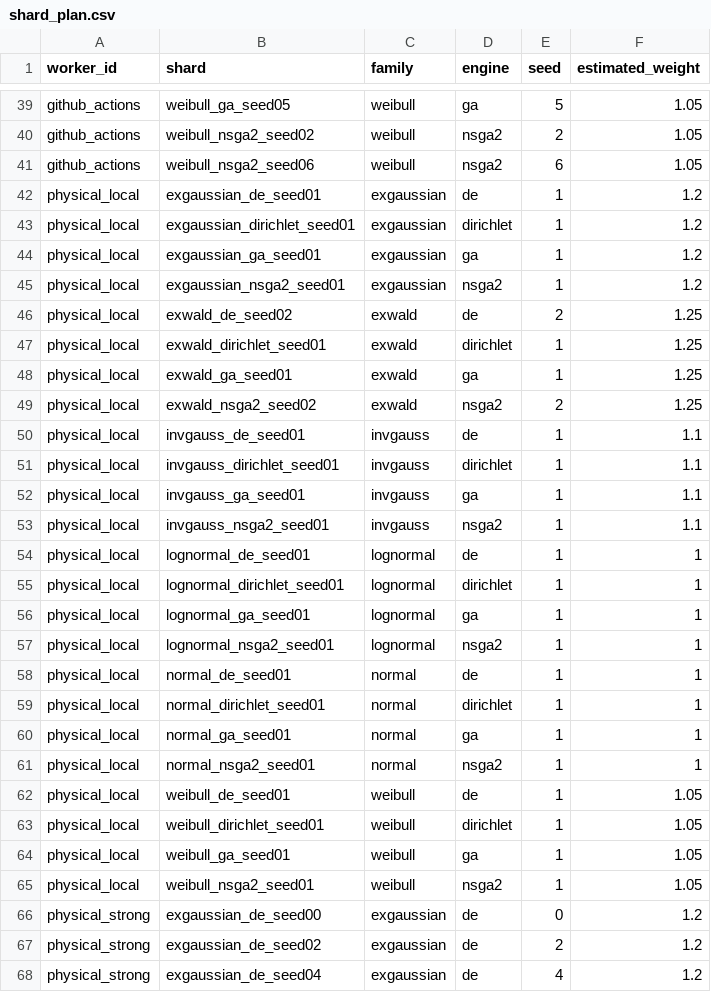
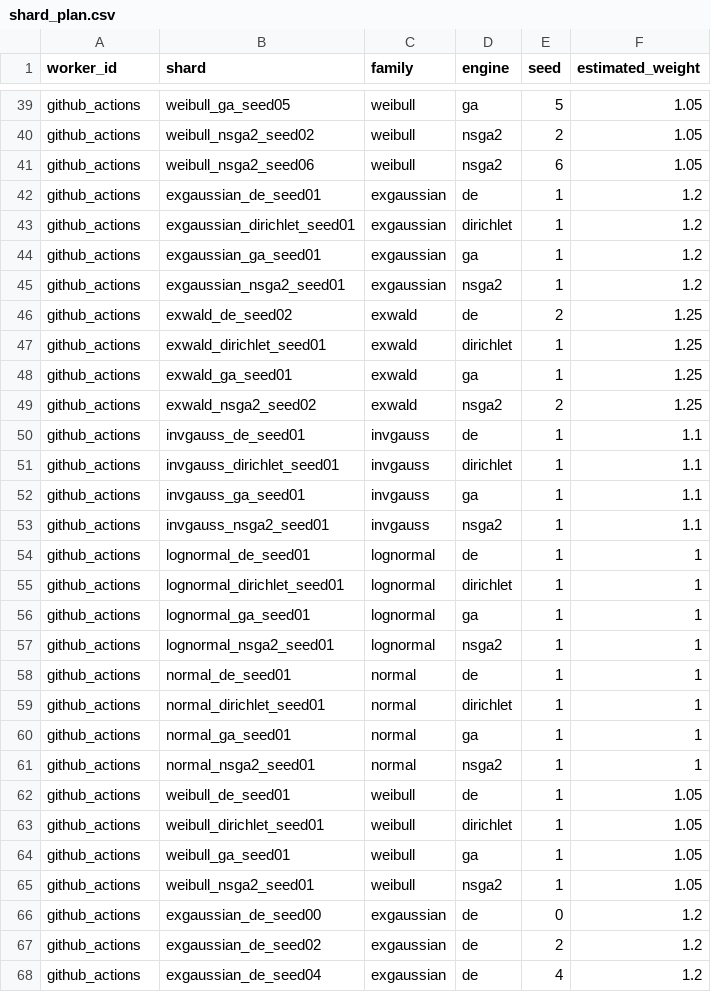
Before and after one commit to ALRIER/T2, a CSV file: config/shard_plan.csv, drawn as a sheet; only a part is shown, gaps mark what is left out; the diff covers the shown part only.

Commit message:
Assign all experimental shards to GitHub Actions

```diff
--- a/config/shard_plan.csv
+++ b/config/shard_plan.csv
@@ -41,28 +41,28 @@ github_actions,weibull_nsga2_seed02,weibull,nsga2,2,1.05
 github_actions,weibull_nsga2_seed06,weibull,nsga2,6,1.05
-physical_local,exgaussian_de_seed01,exgaussian,de,1,1.2
-physical_local,exgaussian_dirichlet_seed01,exgaussian,dirichlet,1,1.2
-physical_local,exgaussian_ga_seed01,exgaussian,ga,1,1.2
-physical_local,exgaussian_nsga2_seed01,exgaussian,nsga2,1,1.2
-physical_local,exwald_de_seed02,exwald,de,2,1.25
-physical_local,exwald_dirichlet_seed01,exwald,dirichlet,1,1.25
-physical_local,exwald_ga_seed01,exwald,ga,1,1.25
-physical_local,exwald_nsga2_seed02,exwald,nsga2,2,1.25
-physical_local,invgauss_de_seed01,invgauss,de,1,1.1
-physical_local,invgauss_dirichlet_seed01,invgauss,dirichlet,1,1.1
-physical_local,invgauss_ga_seed01,invgauss,ga,1,1.1
-physical_local,invgauss_nsga2_seed01,invgauss,nsga2,1,1.1
-physical_local,lognormal_de_seed01,lognormal,de,1,1
-physical_local,lognormal_dirichlet_seed01,lognormal,dirichlet,1,1
-physical_local,lognormal_ga_seed01,lognormal,ga,1,1
-physical_local,lognormal_nsga2_seed01,lognormal,nsga2,1,1
-physical_local,normal_de_seed01,normal,de,1,1
-physical_local,normal_dirichlet_seed01,normal,dirichlet,1,1
-physical_local,normal_ga_seed01,normal,ga,1,1
-physical_local,normal_nsga2_seed01,normal,nsga2,1,1
-physical_local,weibull_de_seed01,weibull,de,1,1.05
-physical_local,weibull_dirichlet_seed01,weibull,dirichlet,1,1.05
-physical_local,weibull_ga_seed01,weibull,ga,1,1.05
-physical_local,weibull_nsga2_seed01,weibull,nsga2,1,1.05
-physical_strong,exgaussian_de_seed00,exgaussian,de,0,1.2
-physical_strong,exgaussian_de_seed02,exgaussian,de,2,1.2
-physical_strong,exgaussian_de_seed04,exgaussian,de,4,1.2
+github_actions,exgaussian_de_seed01,exgaussian,de,1,1.2
+github_actions,exgaussian_dirichlet_seed01,exgaussian,dirichlet,1,1.2
+github_actions,exgaussian_ga_seed01,exgaussian,ga,1,1.2
+github_actions,exgaussian_nsga2_seed01,exgaussian,nsga2,1,1.2
+github_actions,exwald_de_seed02,exwald,de,2,1.25
+github_actions,exwald_dirichlet_seed01,exwald,dirichlet,1,1.25
+github_actions,exwald_ga_seed01,exwald,ga,1,1.25
+github_actions,exwald_nsga2_seed02,exwald,nsga2,2,1.25
+github_actions,invgauss_de_seed01,invgauss,de,1,1.1
+github_actions,invgauss_dirichlet_seed01,invgauss,dirichlet,1,1.1
+github_actions,invgauss_ga_seed01,invgauss,ga,1,1.1
+github_actions,invgauss_nsga2_seed01,invgauss,nsga2,1,1.1
+github_actions,lognormal_de_seed01,lognormal,de,1,1
+github_actions,lognormal_dirichlet_seed01,lognormal,dirichlet,1,1
+github_actions,lognormal_ga_seed01,lognormal,ga,1,1
+github_actions,lognormal_nsga2_seed01,lognormal,nsga2,1,1
+github_actions,normal_de_seed01,normal,de,1,1
+github_actions,normal_dirichlet_seed01,normal,dirichlet,1,1
+github_actions,normal_ga_seed01,normal,ga,1,1
+github_actions,normal_nsga2_seed01,normal,nsga2,1,1
+github_actions,weibull_de_seed01,weibull,de,1,1.05
+github_actions,weibull_dirichlet_seed01,weibull,dirichlet,1,1.05
+github_actions,weibull_ga_seed01,weibull,ga,1,1.05
+github_actions,weibull_nsga2_seed01,weibull,nsga2,1,1.05
+github_actions,exgaussian_de_seed00,exgaussian,de,0,1.2
+github_actions,exgaussian_de_seed02,exgaussian,de,2,1.2
+github_actions,exgaussian_de_seed04,exgaussian,de,4,1.2
```
Also changed, not shown: 125 edited cells elsewhere in this file.
